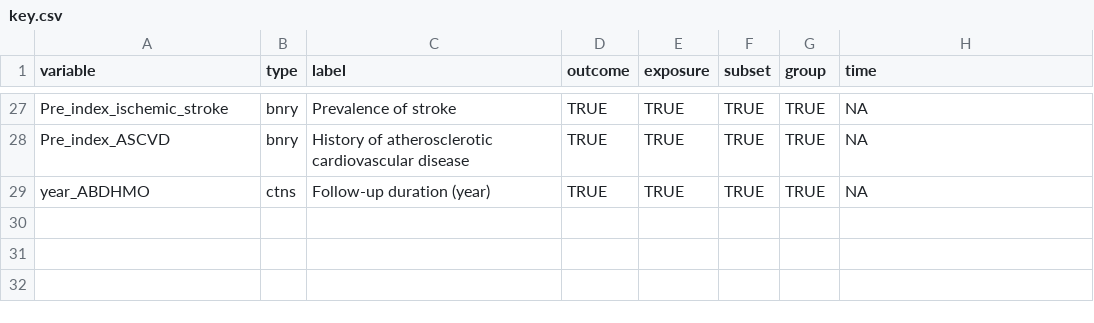
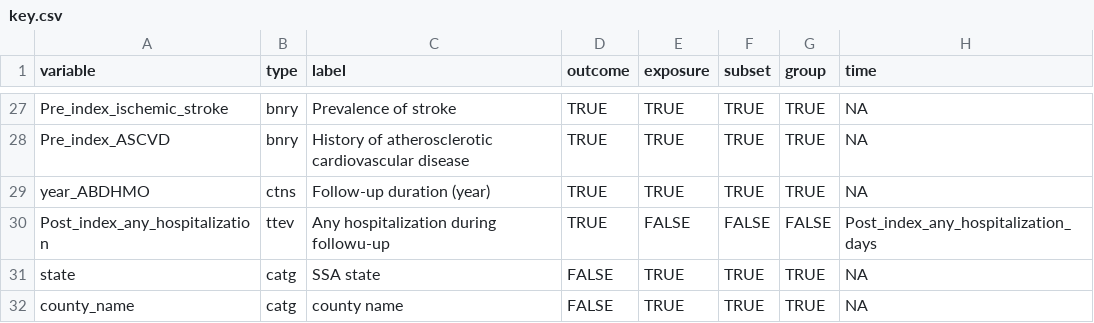
Before and after one commit to bcjaeger/medicap, a CSV file: data/key.csv, drawn as a sheet; only a part is shown, gaps mark what is left out.

Commit message:
state and county for presentation

```diff
--- a/data/key.csv
+++ b/data/key.csv
@@ -29 +29,4 @@ Pre_index_ASCVD,bnry,History of atherosclerotic cardiovascular disease,TRUE,TRUE
 year_ABDHMO,ctns,Follow-up duration (year),TRUE,TRUE,TRUE,TRUE,NA
+Post_index_any_hospitalization,ttev,Any hospitalization during followu-up,TRUE,FALSE,FALSE,FALSE,Post_index_any_hospitalization_days
+state,catg,SSA state,FALSE,TRUE,TRUE,TRUE,NA
+county_name,catg,county name,FALSE,TRUE,TRUE,TRUE,NA
```
Also changed, not shown: 2 other files.
